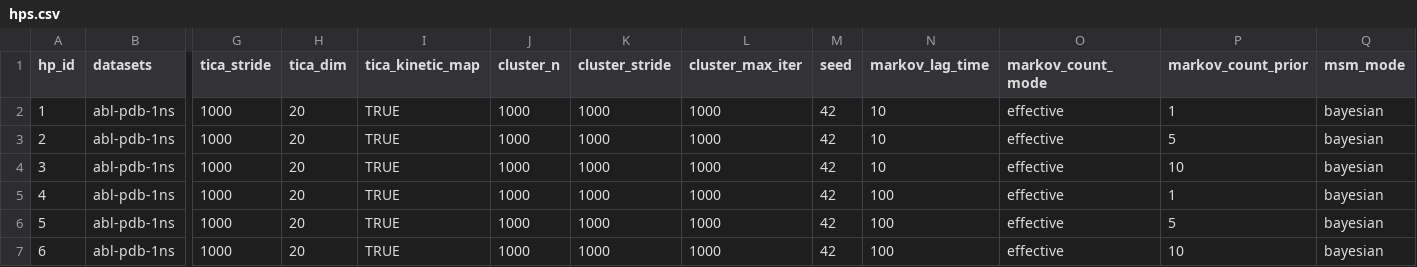
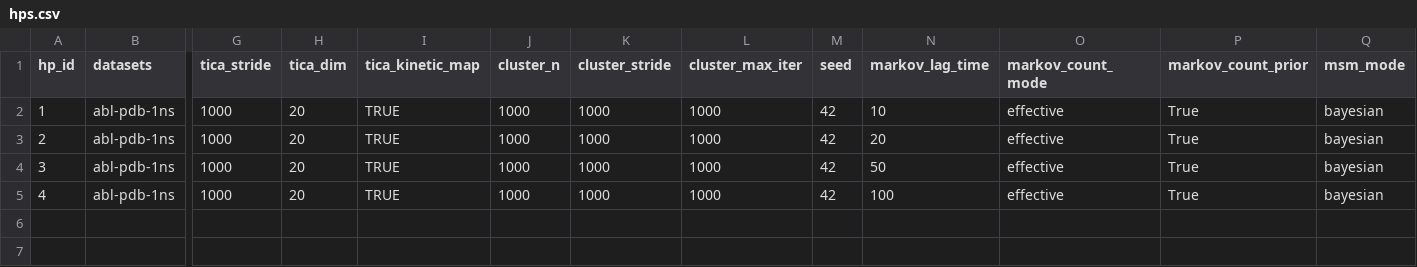
Before and after one commit to meyresearch/kinase_analysis, a CSV file: data/abl/msm/markov_priors/hps.csv, drawn as a sheet; only a part is shown, gaps mark what is left out; rows hold the shown columns only; the diff names each change by its address in the sheet, - before the commit and + after, or states it on an @@ line.

```diff
--- a/data/abl/msm/markov_priors/hps.csv
+++ b/data/abl/msm/markov_priors/hps.csv
-P2 (markov_count_prior): 1
+P2 (markov_count_prior): True
-N3 (markov_lag_time): 10
+N3 (markov_lag_time): 20
-P3 (markov_count_prior): 5
+P3 (markov_count_prior): True
-N4 (markov_lag_time): 10
+N4 (markov_lag_time): 50
-P4 (markov_count_prior): 10
+P4 (markov_count_prior): True
-P5 (markov_count_prior): 1
+P5 (markov_count_prior): True
-row 6: 5 | abl-pdb-1ns | 1000 | 20 | TRUE | 1000 | 1000 | 1000 | 42 | 100 | effective | 5 | bayesian
-row 7: 6 | abl-pdb-1ns | 1000 | 20 | TRUE | 1000 | 1000 | 1000 | 42 | 100 | effective | 10 | bayesian
```
Also changed, not shown: data/abl/msm/markov_priors/observation.csv, 54 other files.
